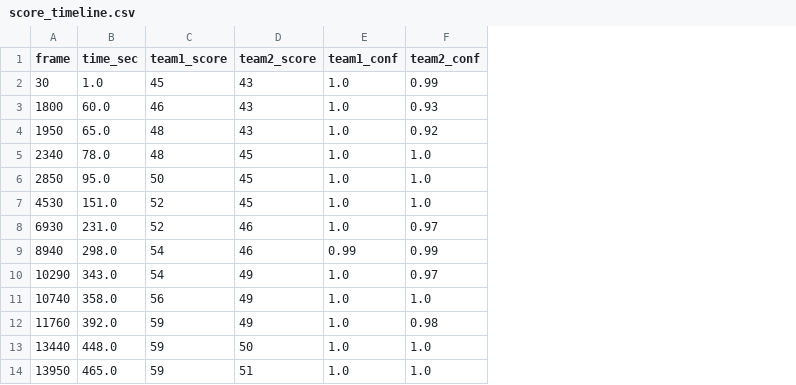
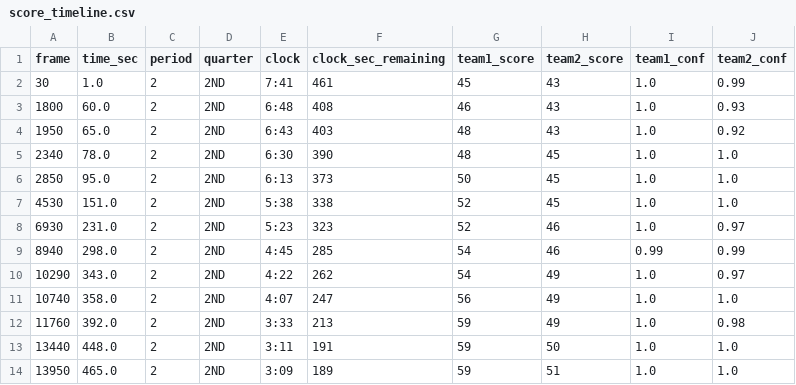
Before and after one commit to linklingj/Bascketball-Broadcast-Analysis, a CSV file: score_timeline.csv, drawn as a sheet; only a part is shown; the diff names each change by its address in the sheet, - before the commit and + after, or states it on an @@ line.

```diff
--- a/score_timeline.csv
+++ b/score_timeline.csv
+column C (period), rows 2-14: all 2
+column D (quarter), rows 2-14: all 2ND
+column E (clock), rows 2-14: 7:41 | 6:48 | 6:43 | 6:30 | 6:13 | 5:38 | 5:23 | 4:45 | 4:22 | 4:07 | 3:33 | 3:11 | 3:09
+column F (clock_sec_remaining), rows 2-14: 461 | 408 | 403 | 390 | 373 | 338 | 323 | 285 | 262 | 247 | 213 | 191 | 189
```
Also changed, not shown: 3 other files.
